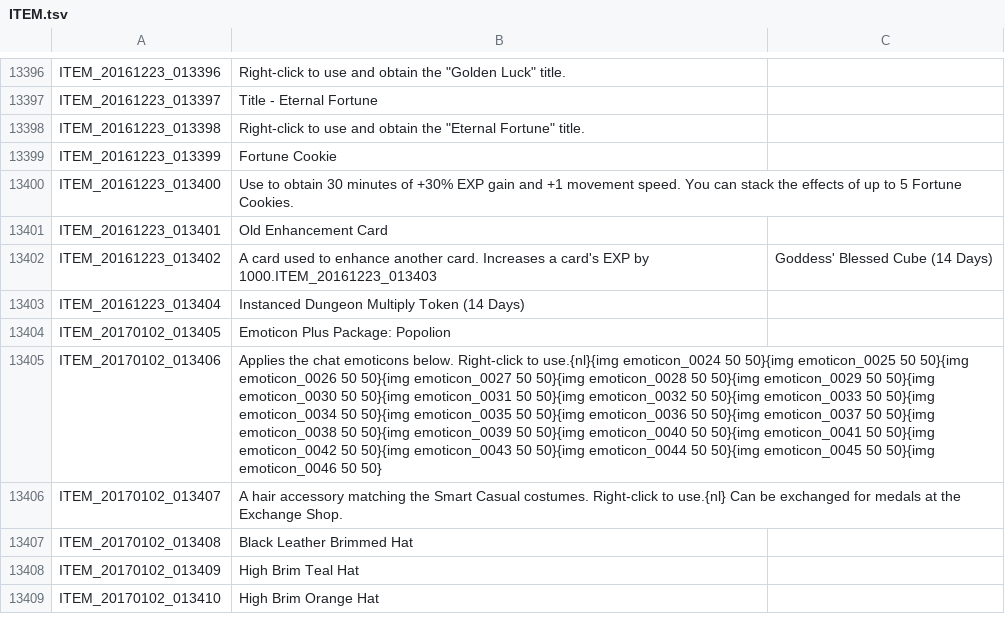
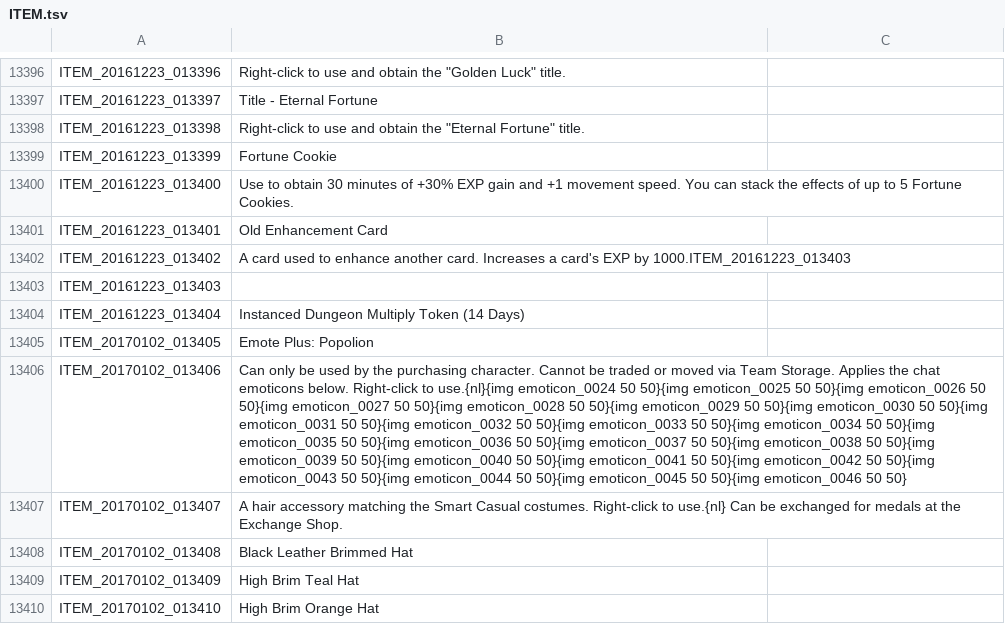
Before and after one commit to GostkaDesign/Tree-of-Savior-trad-FR, a TSV file: English/ITEM.tsv, drawn as a sheet; only a part is shown, gaps mark what is left out; addresses are those after the commit; the diff names each change by its address in the sheet, - before the commit and + after, or states it on an @@ line.

```diff
--- a/English/ITEM.tsv
+++ b/English/ITEM.tsv
-C13402: Goddess' Blessed Cube (14 Days)
+C13402: (empty)
+row 13403: ITEM_20161223_013403
-B13405: Emoticon Plus Package: Popolion
+B13405: Emote Plus: Popolion
-B13406: Applies the…
+B13406: Can only be used by the purchasing character. Cannot be traded or moved via Team Storage. Applies the…
```
Also changed, not shown: English/QUEST.tsv, English/QUEST_LV_0400.tsv, 6 other files.
